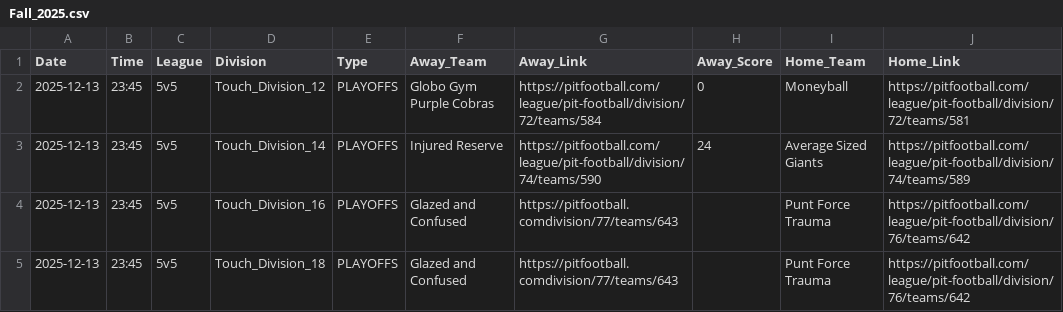
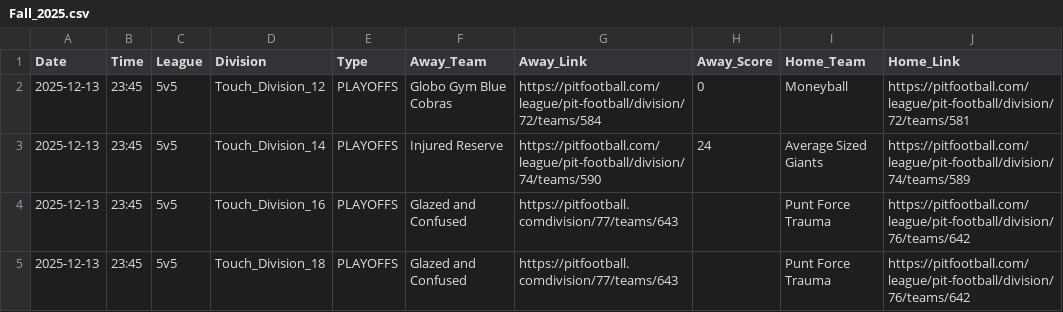
Before and after one commit to testUser2342534/pit-app, a CSV file: data/Fall_2025.csv, drawn as a sheet; only a part is shown; the diff names each change by its address in the sheet, - before the commit and + after, or states it on an @@ line.

```diff
--- a/data/Fall_2025.csv
+++ b/data/Fall_2025.csv
-F2 (Away_Team): Globo Gym Purple Cobras
+F2 (Away_Team): Globo Gym Blue Cobras
```
Also changed, not shown: 2 other files.
